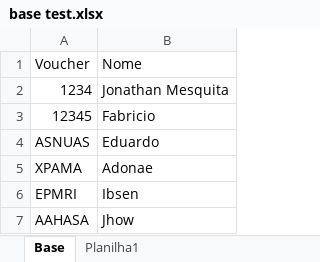
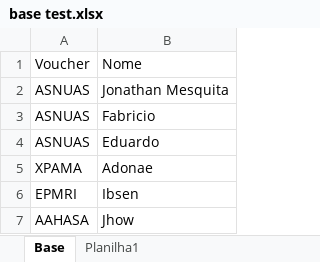
Before and after one commit to JONATHAN-ALMEIDA-MESQUITA/InboxExtractor, an Excel workbook: Arquivos/base test.xlsx, sheet Base, drawn as a sheet; values as stored, in another font and other column widths than the file's, no borders; the diff names each change by its address in the sheet, - before the commit and + after, or states it on an @@ line.

Commit message:
Ajuste busca de e-mail, criação de arquivo .xlsx com o resultado das buscas

```diff
--- a/Arquivos/base test.xlsx (sheet Base)
+++ b/Arquivos/base test.xlsx (sheet Base)
-A2: 1234
+A2: ASNUAS
-A3: 12345
+A3: ASNUAS
```
Also changed, not shown: 2 other files.
